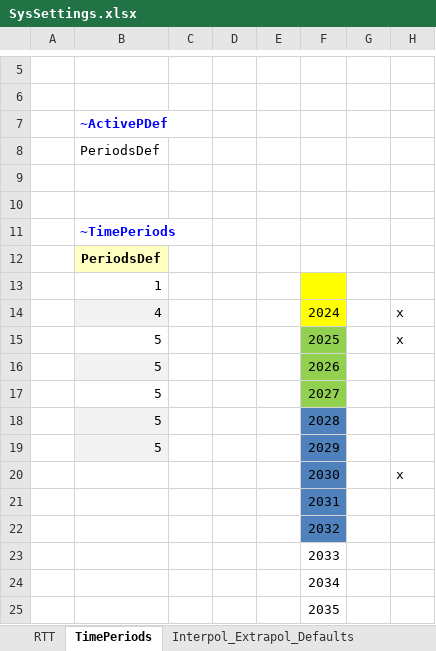
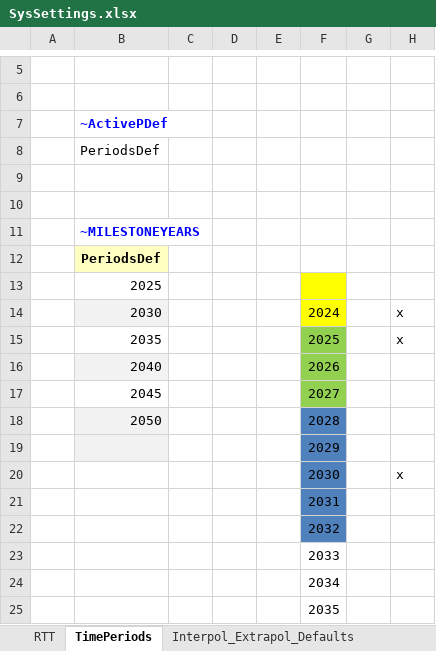
Before and after one commit to janek0204/PracaMG, an Excel workbook: SysSettings.xlsx, sheet TimePeriods, drawn as a sheet; only a part is shown, gaps mark what is left out; values as stored, in another font and other column widths than the file's, no borders; charts and pictures not drawn; the diff names each change by its address in the sheet, - before the commit and + after, or states it on an @@ line.

Commit message:
Add files via upload

```diff
--- a/SysSettings.xlsx (sheet TimePeriods)
+++ b/SysSettings.xlsx (sheet TimePeriods)
-B11: ~TimePeriods
+B11: ~MILESTONEYEARS
-B13: 1
+B13: 2025
-B14: 4
+B14: 2030
-B15: 5
+B15: 2035
-B16: 5
+B16: 2040
-B17: 5
+B17: 2045
-B18: 5
+B18: 2050
-B19: 5
+B19: (empty)
```
Also changed, not shown: charts or pictures.
